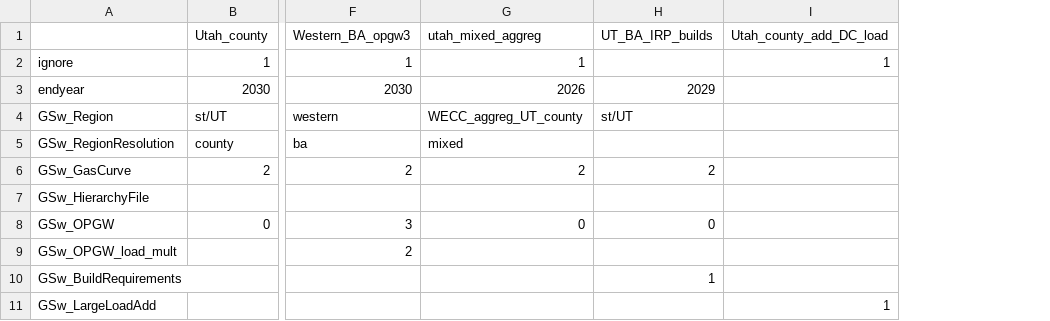
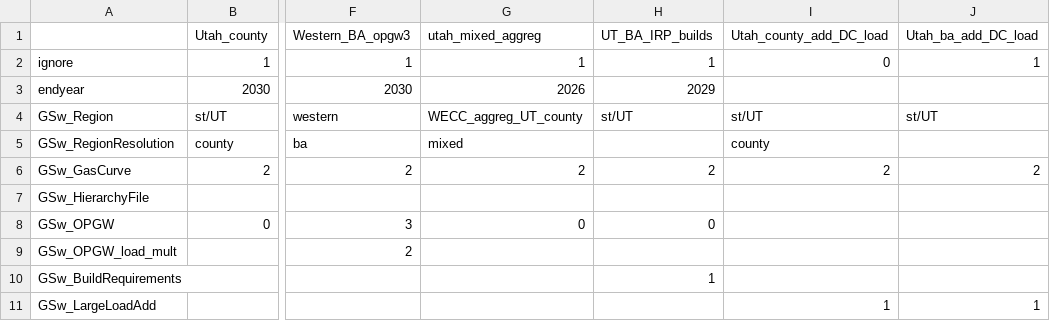
Before and after one commit to NREL/ReEDS-2.0, a CSV file: cases_utah.csv, drawn as a sheet; only a part is shown, gaps mark what is left out; the diff names each change by its address in the sheet, - before the commit and + after, or states it on an @@ line.

Commit message:
add large load to load profiles

```diff
--- a/cases_utah.csv
+++ b/cases_utah.csv
+column J (Utah_ba_add_DC_load), rows 2-11: 1 |  | st/UT |  | 2 |  |  |  |  | 1
-H2 (UT_BA_IRP_builds): (empty)
+H2 (UT_BA_IRP_builds): 1
-I2 (Utah_county_add_DC_load): 1
+I2 (Utah_county_add_DC_load): 0
-I4 (Utah_county_add_DC_load): (empty)
+I4 (Utah_county_add_DC_load): st/UT
-I5 (Utah_county_add_DC_load): (empty)
+I5 (Utah_county_add_DC_load): county
-I6 (Utah_county_add_DC_load): (empty)
+I6 (Utah_county_add_DC_load): 2
```
Also changed, not shown: 2 other files.
